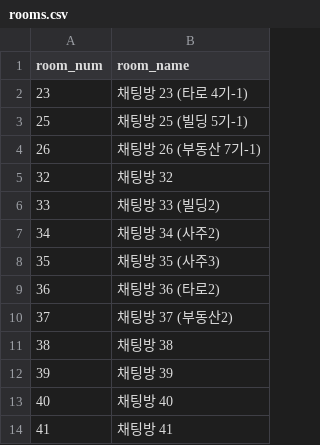
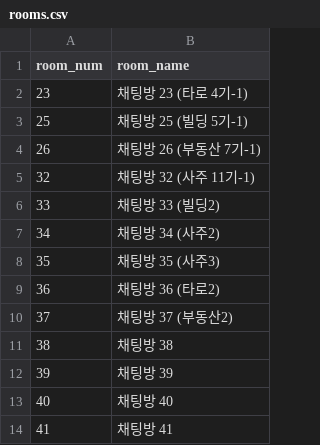
Before and after one commit to QB-CHOI/QB-CHOI-gp-funnel-v2, a CSV file: data/rooms.csv, drawn as a sheet.

Commit message:
채팅방 32 추가/수정

```diff
--- a/data/rooms.csv
+++ b/data/rooms.csv
@@ -4,3 +4,3 @@ room_num,room_name
 26,채팅방 26 (부동산 7기-1)
-32,채팅방 32
+32,채팅방 32 (사주 11기-1)
 33,채팅방 33 (빌딩2)
```
